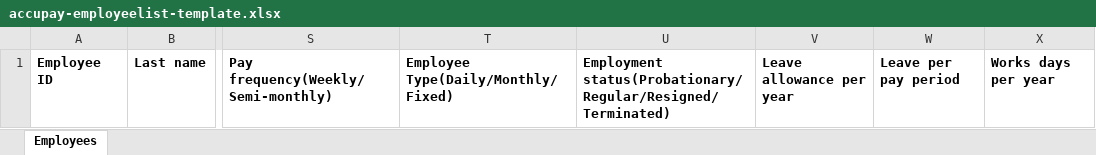
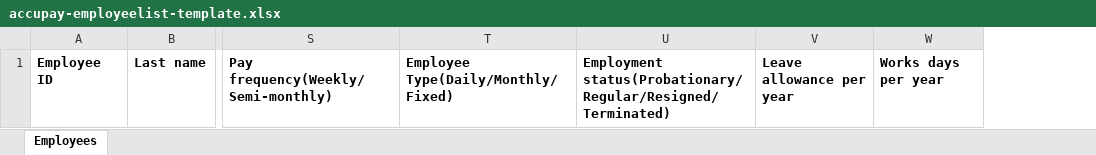
Before and after one commit to lbg-globagility/accupay, an Excel workbook: AccuPay/ImportTemplates/accupay-employeelist-template.xlsx, sheet Employees, drawn as a sheet; only a part is shown, gaps mark what is left out; values as stored, in another font and other column widths than the file's, no borders; the diff names each change by its address in the sheet, - before the commit and + after, or states it on an @@ line.

Commit message:
Unhide import OB and fix a few bugs after run through of the system.

```diff
--- a/AccuPay/ImportTemplates/accupay-employeelist-template.xlsx (sheet Employees)
+++ b/AccuPay/ImportTemplates/accupay-employeelist-template.xlsx (sheet Employees)
-column W, row 1: Leave per pay period
```
Also changed, not shown: AccuPay/ImportTemplates/accupay-officialbus-template.xlsx, 11 other files.
